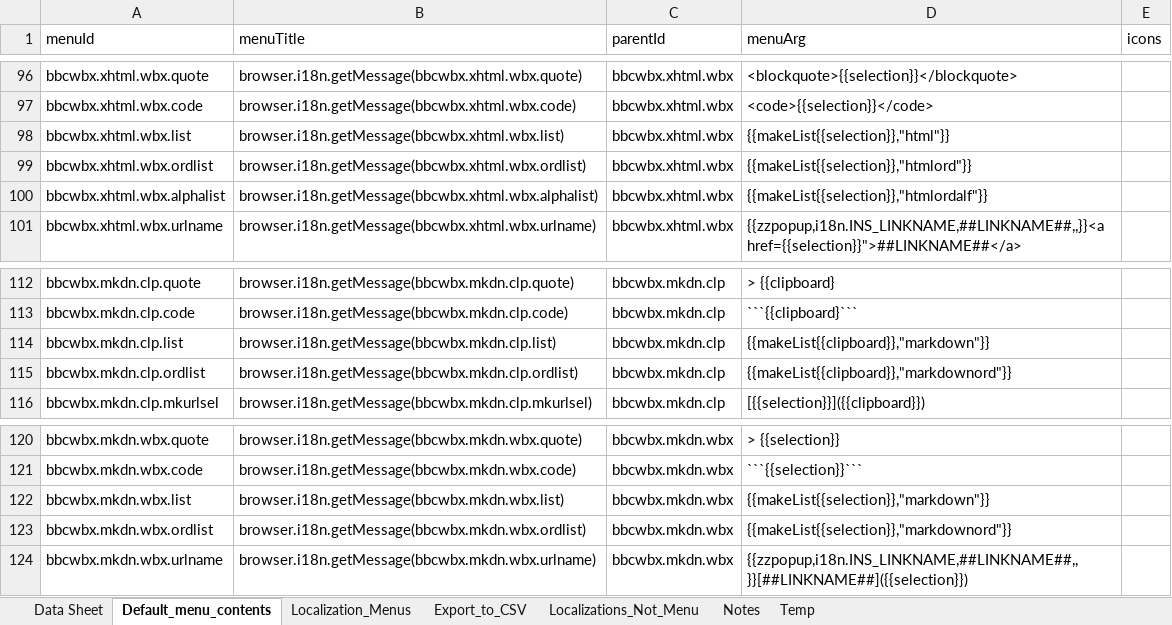
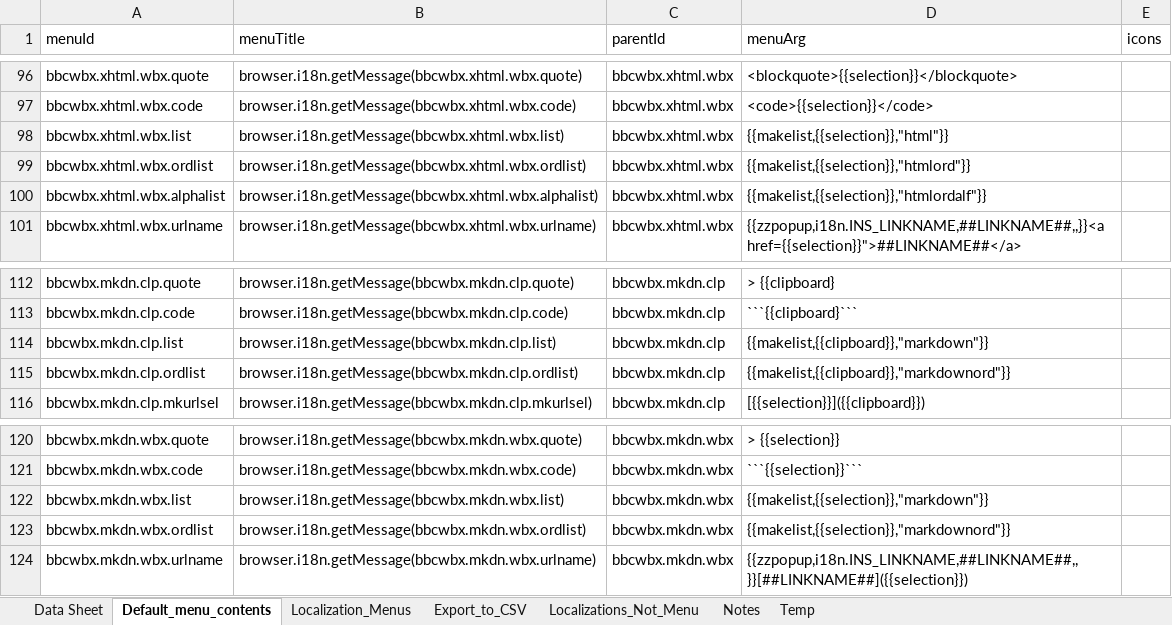
Before and after one commit to msaroff/bbCodeWebEx, an Excel workbook: locale_bbcode.xlsm, sheet Default_menu_contents, drawn as a sheet; only a part is shown, gaps mark what is left out; values as stored, in another font and other column widths than the file's, no borders; the diff covers the shown part only; the diff names each change by its address in the sheet, - before the commit and + after, or states it on an @@ line.

```diff
--- a/locale_bbcode.xlsm (sheet Default_menu_contents)
+++ b/locale_bbcode.xlsm (sheet Default_menu_contents)
-D98 (menuArg): {{makeList{{selection}},"html"}}
+D98 (menuArg): {{makelist,{{selection}},"html"}}
-D99 (menuArg): {{makeList{{selection}},"htmlord"}}
+D99 (menuArg): {{makelist,{{selection}},"htmlord"}}
-D100 (menuArg): {{makeList{{selection}},"htmlordalf"}}
+D100 (menuArg): {{makelist,{{selection}},"htmlordalf"}}
-D114 (menuArg): {{makeList{{clipboard}},"markdown"}}
+D114 (menuArg): {{makelist,{{clipboard}},"markdown"}}
-D115 (menuArg): {{makeList{{clipboard}},"markdownord"}}
+D115 (menuArg): {{makelist,{{clipboard}},"markdownord"}}
-D122 (menuArg): {{makeList{{selection}},"markdown"}}
+D122 (menuArg): {{makelist,{{selection}},"markdown"}}
-D123 (menuArg): {{makeList{{selection}},"markdownord"}}
+D123 (menuArg): {{makelist,{{selection}},"markdownord"}}
```
Also changed, not shown: 15 edited cells elsewhere in this sheet, sheet Data Sheet, 3 other files.
